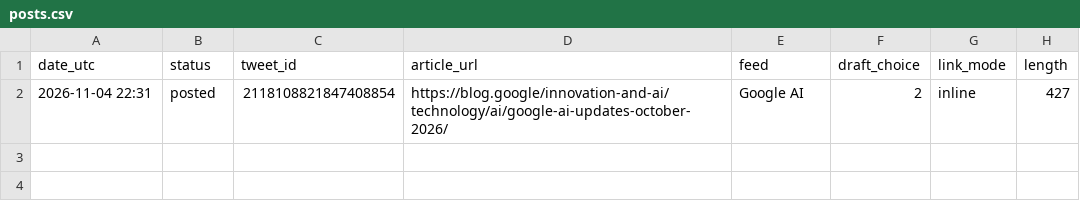
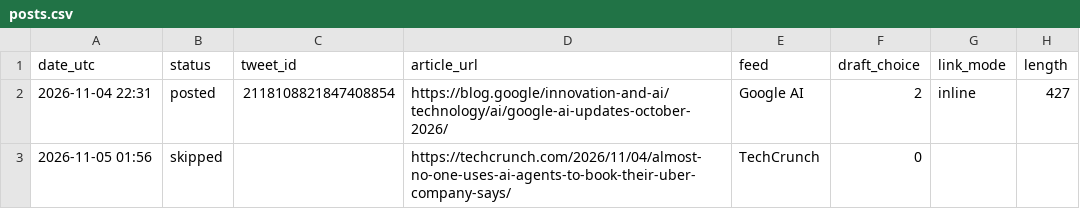
Before and after one commit to fujimtzk92-afk/ai-news-bot, a CSV file: posts.csv, drawn as a sheet.

```diff
--- a/posts.csv
+++ b/posts.csv
@@ -2 +2,2 @@ date_utc,status,tweet_id,article_url,feed,draft_choice,link_mode,length
 2026-11-04 22:31,posted,2118108821847408854,https://blog.google/innovation-and-ai/technology/ai/google-ai-updates-october-2026/,Google AI,2,inline,427
+2026-11-05 01:56,skipped,,https://techcrunch.com/2026/11/04/almost-no-one-uses-ai-agents-to-book-their-uber-company-says/,TechCrunch,0,,
```
Also changed, not shown: 1 other file.
